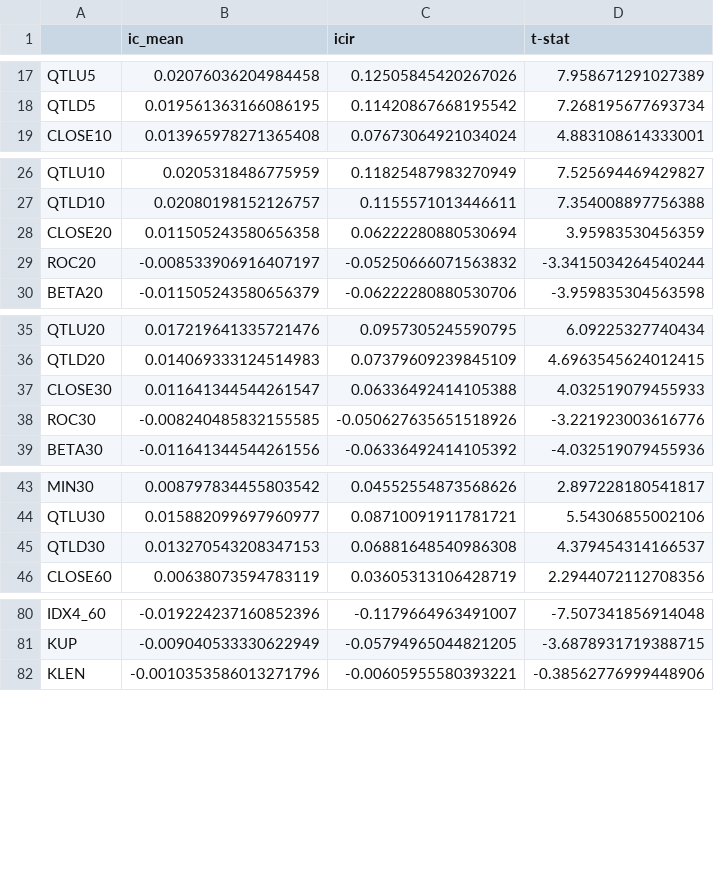
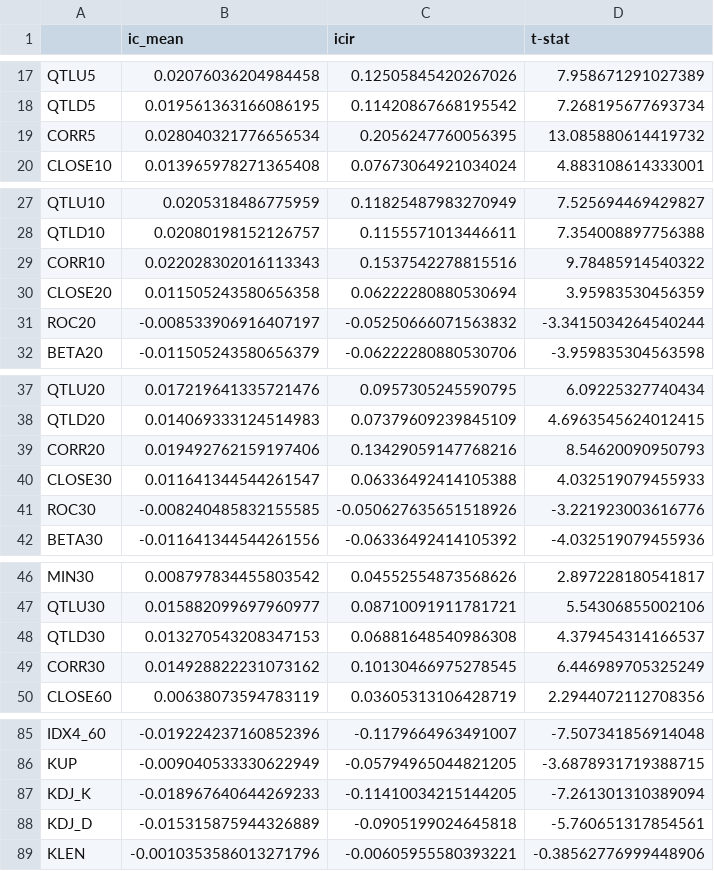
Before and after one commit to HaoningChen/scutquant, a CSV file: 技术因子测试/factors_ic.csv, drawn as a sheet; only a part is shown, gaps mark what is left out; the diff covers the shown part only.

```diff
--- a/技术因子测试/factors_ic.csv
+++ b/技术因子测试/factors_ic.csv
@@ -18,2 +18,3 @@ QTLU5,0.02076036204984458,0.12505845420267026,7.958671291027389
 QTLD5,0.019561363166086195,0.11420867668195542,7.268195677693734
+CORR5,0.028040321776656534,0.2056247760056395,13.085880614419732
 CLOSE10,0.013965978271365408,0.07673064921034024,4.883108614333001
@@ -27,2 +28,3 @@ QTLU10,0.0205318486775959,0.11825487983270949,7.525694469429827
 QTLD10,0.02080198152126757,0.1155571013446611,7.354008897756388
+CORR10,0.022028302016113343,0.1537542278815516,9.78485914540322
 CLOSE20,0.011505243580656358,0.06222280880530694,3.95983530456359
@@ -36,2 +38,3 @@ QTLU20,0.017219641335721476,0.0957305245590795,6.09225327740434
 QTLD20,0.014069333124514983,0.07379609239845109,4.6963545624012415
+CORR20,0.019492762159197406,0.13429059147768216,8.54620090950793
 CLOSE30,0.011641344544261547,0.06336492414105388,4.032519079455933
@@ -45,2 +48,3 @@ QTLU30,0.015882099697960977,0.08710091911781721,5.54306855002106
 QTLD30,0.013270543208347153,0.06881648540986308,4.379454314166537
+CORR30,0.014928822231073162,0.10130466975278545,6.446989705325249
 CLOSE60,0.00638073594783119,0.03605313106428719,2.2944072112708356
@@ -81,2 +86,4 @@ IDX4_60,-0.019224237160852396,-0.1179664963491007,-7.507341856914048
 KUP,-0.009040533330622949,-0.05794965044821205,-3.6878931719388715
+KDJ_K,-0.018967640644269233,-0.11410034215144205,-7.261301310389094
+KDJ_D,-0.015315875944326889,-0.0905199024645818,-5.760651317854561
 KLEN,-0.0010353586013271796,-0.00605955580393221,-0.38562776999448906
```
Also changed, not shown: 1 added row elsewhere in this file, 1 other file.
